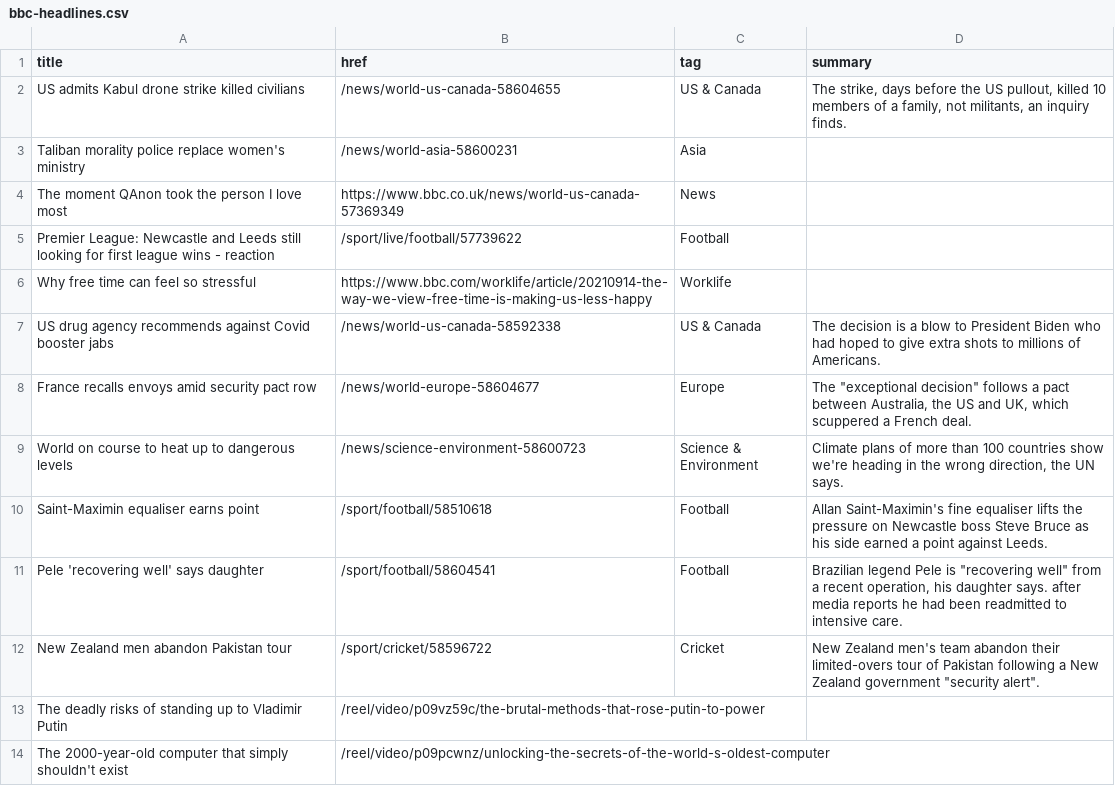
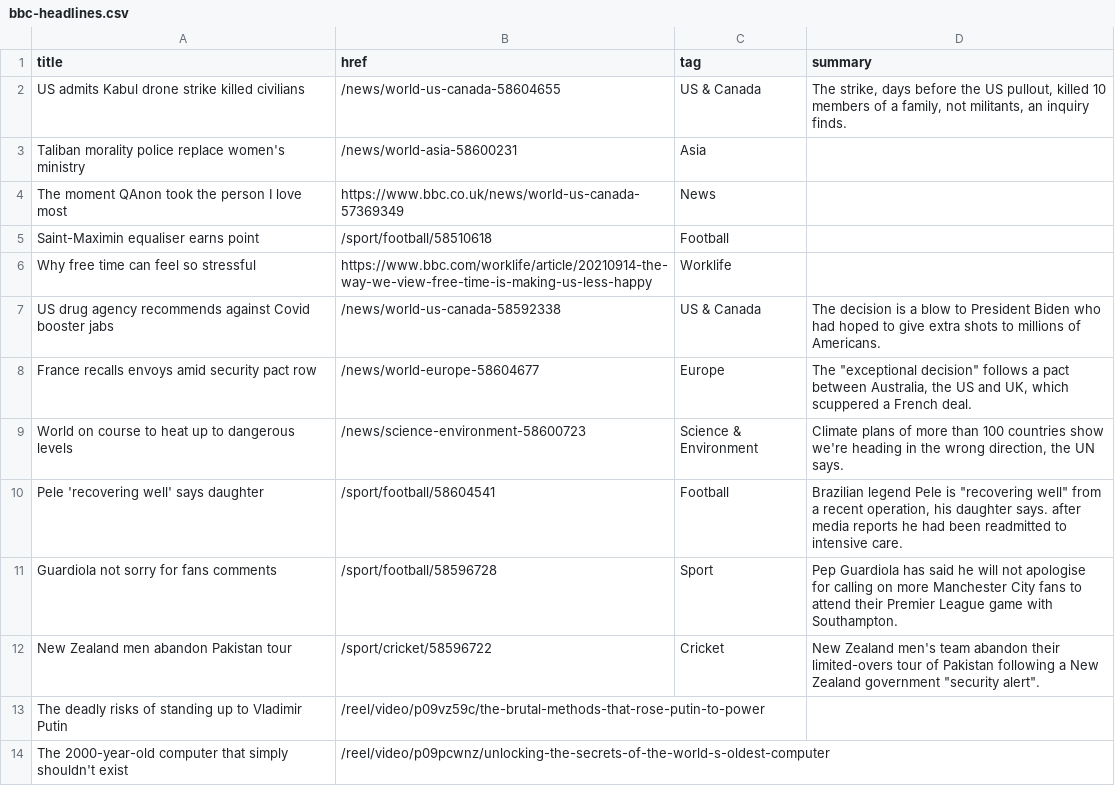
Before and after one commit to jsoma/autoscraper-history, a CSV file: bbc-headlines.csv, drawn as a sheet; only a part is shown.

```diff
--- a/bbc-headlines.csv
+++ b/bbc-headlines.csv
@@ -4,3 +4,3 @@ Taliban morality police replace women's ministry,/news/world-asia-58600231,Asia,
 The moment QAnon took the person I love most,https://www.bbc.co.uk/news/world-us-canada-57369349,News,
-Premier League: Newcastle and Leeds still looking for first league wins - reaction,/sport/live/football/57739622,Football,
+Saint-Maximin equaliser earns point,/sport/football/58510618,Football,
 Why free time can feel so stressful,https://www.bbc.com/worklife/article/20210914-the-way-we-view-free-time-is-making-us-less-happy,Worklife,
@@ -9,4 +9,4 @@ France recalls envoys amid security pact row,/news/world-europe-58604677,Europe,
 World on course to heat up to dangerous levels,/news/science-environment-58600723,Science & Environment,"Climate plans of more than 100 countries show we're heading in the wrong direction, the UN says."
-Saint-Maximin equaliser earns point,/sport/football/58510618,Football,Allan Saint-Maximin's fine equaliser lifts the pressure on Newcastle boss Steve Bruce as his side earned a point against Leeds.
 Pele 'recovering well' says daughter,/sport/football/58604541,Football,"Brazilian legend Pele is ""recovering well"" from a recent operation, his daughter says. after media reports he had been readmitted to intensive care."
+Guardiola not sorry for fans comments,/sport/football/58596728,Sport,Pep Guardiola has said he will not apologise for calling on more Manchester City fans to attend their Premier League game with Southampton.
 New Zealand men abandon Pakistan tour,/sport/cricket/58596722,Cricket,"New Zealand men's team abandon their limited-overs tour of Pakistan following a New Zealand government ""security alert""."
```
